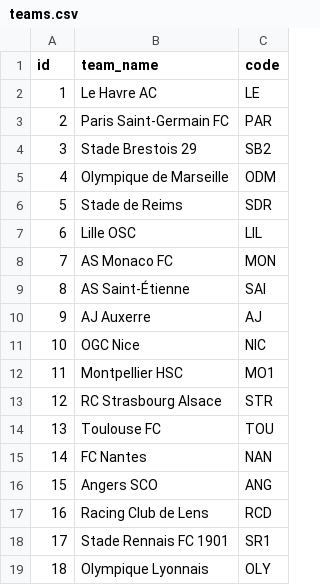
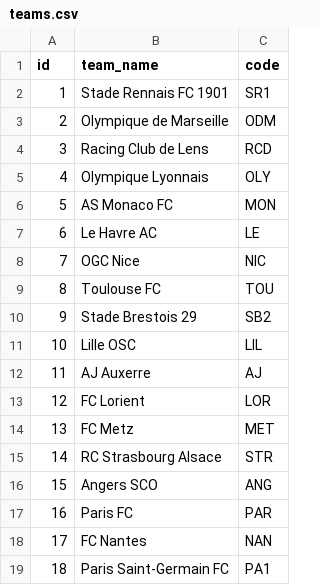
Before and after one commit to alankaplan/fbsim, a CSV file: data/leagues/fr/teams.csv, drawn as a sheet.

```diff
--- a/data/leagues/fr/teams.csv
+++ b/data/leagues/fr/teams.csv
@@ -1,19 +1,19 @@
 id,team_name,code
-1,Le Havre AC,LE
-2,Paris Saint-Germain FC,PAR
-3,Stade Brestois 29,SB2
-4,Olympique de Marseille,ODM
-5,Stade de Reims,SDR
-6,Lille OSC,LIL
-7,AS Monaco FC,MON
-8,AS Saint-Étienne,SAI
-9,AJ Auxerre,AJ
-10,OGC Nice,NIC
-11,Montpellier HSC,MO1
-12,RC Strasbourg Alsace,STR
-13,Toulouse FC,TOU
-14,FC Nantes,NAN
+1,Stade Rennais FC 1901,SR1
+2,Olympique de Marseille,ODM
+3,Racing Club de Lens,RCD
+4,Olympique Lyonnais,OLY
+5,AS Monaco FC,MON
+6,Le Havre AC,LE
+7,OGC Nice,NIC
+8,Toulouse FC,TOU
+9,Stade Brestois 29,SB2
+10,Lille OSC,LIL
+11,AJ Auxerre,AJ
+12,FC Lorient,LOR
+13,FC Metz,MET
+14,RC Strasbourg Alsace,STR
 15,Angers SCO,ANG
-16,Racing Club de Lens,RCD
-17,Stade Rennais FC 1901,SR1
-18,Olympique Lyonnais,OLY
+16,Paris FC,PAR
+17,FC Nantes,NAN
+18,Paris Saint-Germain FC,PA1
```
Also changed, not shown: data/leagues/eng/teams.csv, data/leagues/esp/matches.csv, 8 other files.
